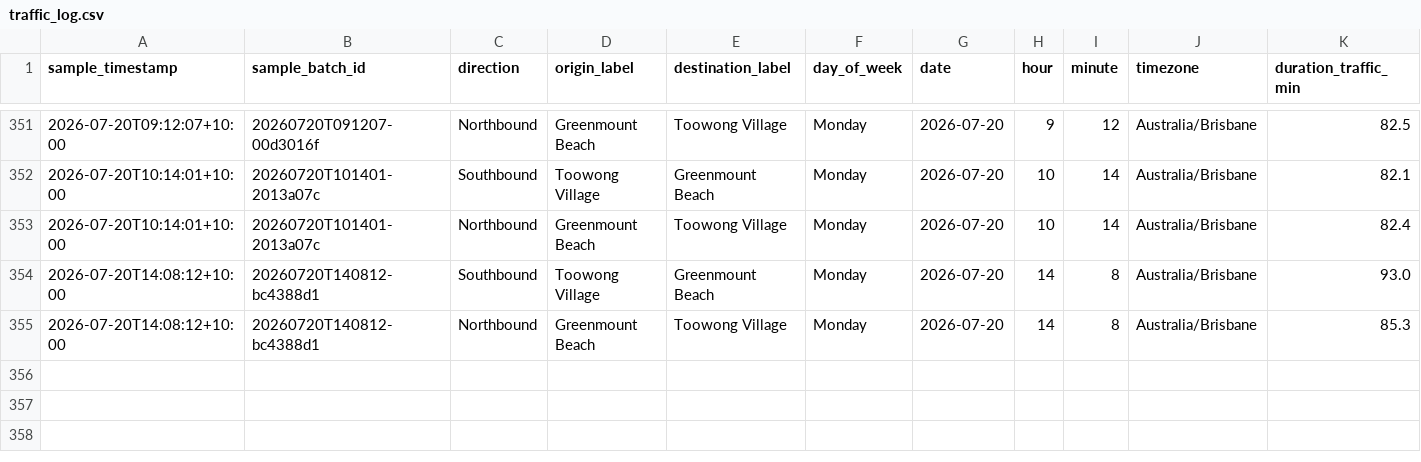
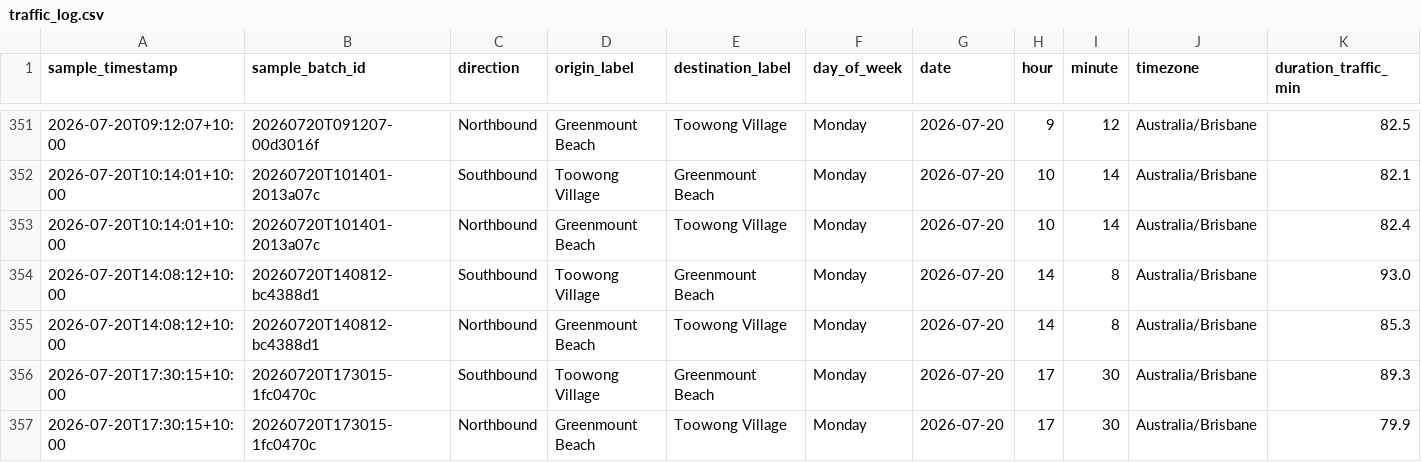
Before and after one commit to buenastardes1015/Routes_API, a CSV file: traffic_log.csv, drawn as a sheet; only a part is shown, gaps mark what is left out; rows hold the shown columns only; the diff names each change by its address in the sheet, - before the commit and + after, or states it on an @@ line.

```diff
--- a/traffic_log.csv
+++ b/traffic_log.csv
+row 356: 2026-07-20T17:30:15+10:00 | 20260720T173015-1fc0470c | Southbound | Toowong Village | Greenmount Beach | Monday | 2026-07-20 | 17 | 30 | Australia/Brisbane | 89.3
+row 357: 2026-07-20T17:30:15+10:00 | 20260720T173015-1fc0470c | Northbound | Greenmount Beach | Toowong Village | Monday | 2026-07-20 | 17 | 30 | Australia/Brisbane | 79.9
```
